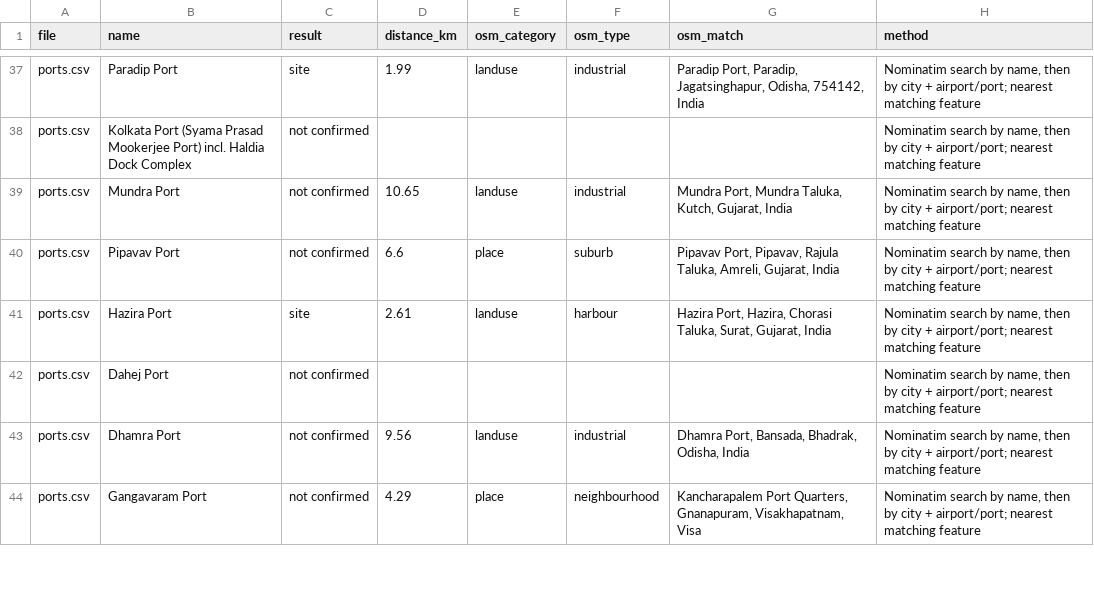
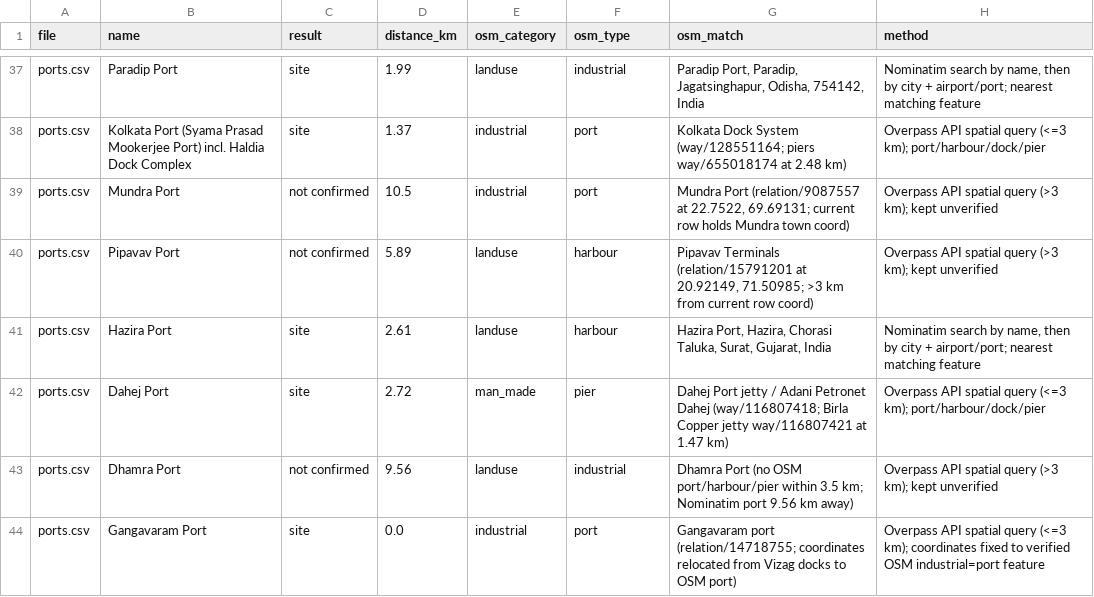
Before and after one commit to subhams07/gisindia4logistics, a CSV file: docs/review/hub_site_check.csv, drawn as a sheet; only a part is shown, gaps mark what is left out; the diff covers the shown part only; the diff names each change by its address in the sheet, - before the commit and + after, or states it on an @@ line.

```diff
--- a/docs/review/hub_site_check.csv
+++ b/docs/review/hub_site_check.csv
-C38 (result): not confirmed
+C38 (result): site
-D38 (distance_km): (empty)
+D38 (distance_km): 1.37
-E38 (osm_category): (empty)
+E38 (osm_category): industrial
-F38 (osm_type): (empty)
+F38 (osm_type): port
-G38 (osm_match): (empty)
+G38 (osm_match): Kolkata Dock System (way/128551164; piers way/655018174 at 2.48 km)
-H38 (method): Nominatim search by name, then by city + airport/port; nearest matching feature
+H38 (method): Overpass API spatial query (<=3 km); port/harbour/dock/pier
-D39 (distance_km): 10.65
+D39 (distance_km): 10.5
-E39 (osm_category): landuse
+E39 (osm_category): industrial
-F39 (osm_type): industrial
+F39 (osm_type): port
-G39 (osm_match): Mundra Port, Mundra Taluka, Kutch, Gujarat, India
+G39 (osm_match): Mundra Port (relation/9087557 at 22.7522, 69.69131; current row holds Mundra town coord)
-H39:H40 (method): Nominatim search by name, then by city + airport/port; nearest matching feature
+H39:H40 (method): Overpass API spatial query (>3 km); kept unverified
-D40 (distance_km): 6.6
+D40 (distance_km): 5.89
-E40 (osm_category): place
+E40 (osm_category): landuse
-F40 (osm_type): suburb
+F40 (osm_type): harbour
-G40 (osm_match): Pipavav Port, Pipavav, Rajula Taluka, Amreli, Gujarat, India
+G40 (osm_match): Pipavav Terminals (relation/15791201 at 20.92149, 71.50985; >3 km from current row coord)
-C42 (result): not confirmed
+C42 (result): site
-D42 (distance_km): (empty)
+D42 (distance_km): 2.72
-E42 (osm_category): (empty)
+E42 (osm_category): man_made
-F42 (osm_type): (empty)
+F42 (osm_type): pier
-G42 (osm_match): (empty)
+G42 (osm_match): Dahej Port jetty / Adani Petronet Dahej (way/116807418; Birla Copper jetty way/116807421 at 1.47 km)
-H42 (method): Nominatim search by name, then by city + airport/port; nearest matching feature
+H42 (method): Overpass API spatial query (<=3 km); port/harbour/dock/pier
-G43 (osm_match): Dhamra Port, Bansada, Bhadrak, Odisha, India
+G43 (osm_match): Dhamra Port (no OSM port/harbour/pier within 3.5 km; Nominatim port 9.56 km away)
-H43 (method): Nominatim search by name, then by city + airport/port; nearest matching feature
+H43 (method): Overpass API spatial query (>3 km); kept unverified
-C44 (result): not confirmed
+C44 (result): site
-D44 (distance_km): 4.29
+D44 (distance_km): 0.0
-E44 (osm_category): place
+E44 (osm_category): industrial
-F44 (osm_type): neighbourhood
+F44 (osm_type): port
-G44 (osm_match): Kancharapalem Port Quarters, Gnanapuram, Visakhapatnam, Visa
+G44 (osm_match): Gangavaram port (relation/14718755; coordinates relocated from Vizag docks to OSM port)
-H44 (method): Nominatim search by name, then by city + airport/port; nearest matching feature
+H44 (method): Overpass API spatial query (<=3 km); coordinates fixed to verified OSM industrial=port feature
```
Also changed, not shown: 75 edited cells elsewhere in this file, data/logistics_hubs/air_cargo.csv, data/logistics_hubs/ports.csv, 24 other files.
